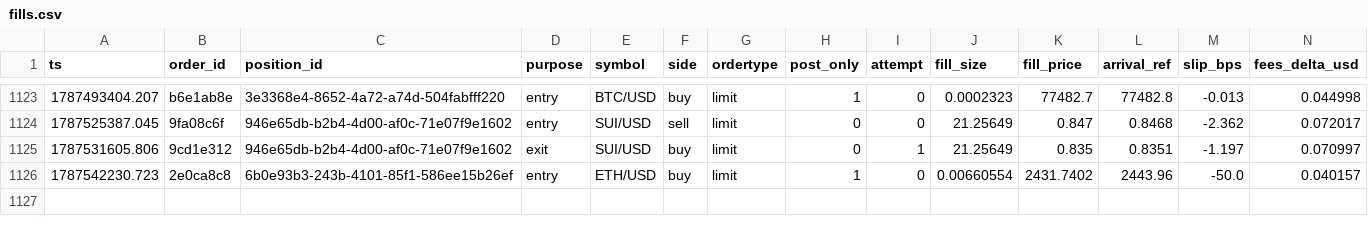
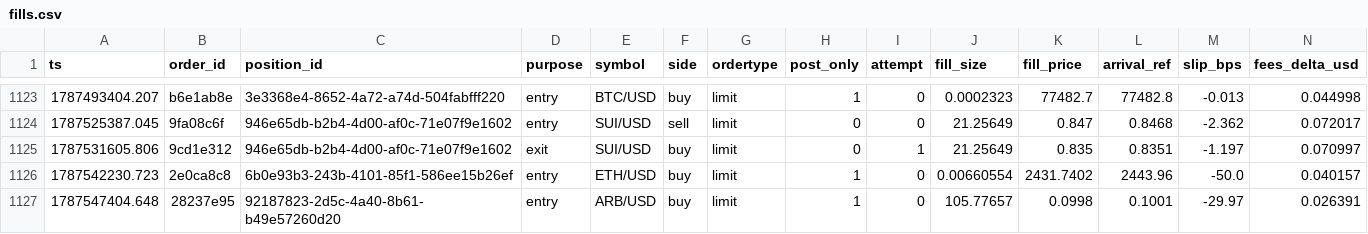
Before and after one commit to jrigoni35-gif/liquiditybot_ab, a CSV file: sessions/pc-live/fills.csv, drawn as a sheet; only a part is shown, gaps mark what is left out; rows hold the shown columns only; the diff names each change by its address in the sheet, - before the commit and + after, or states it on an @@ line.

Commit message:
telemetry: sidecar backup @ 9799ee03 (15738 rows, pc-live)

```diff
--- a/sessions/pc-live/fills.csv
+++ b/sessions/pc-live/fills.csv
+row 1127: 1787547404.648 | 28237e95 | 92187823-2d5c-4a40-8b61-b49e57260d20 | entry | ARB/USD | buy | limit | 1 | 0 | 105.77657 | 0.0998 | 0.1001 | -29.97 | 0.026391
```
Also changed, not shown: 7 other files.
